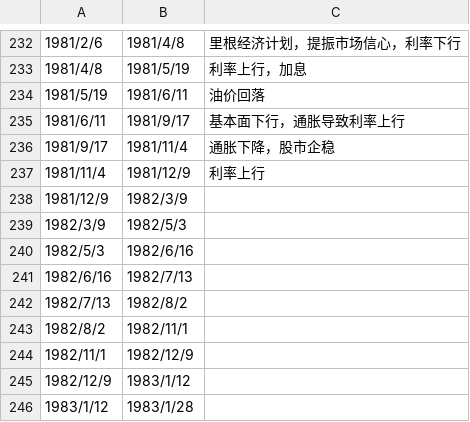
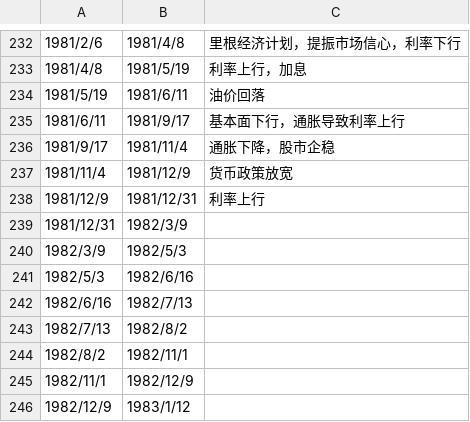
Before and after one commit to leocanada2007/us70, a CSV file: data/intervals.csv, drawn as a sheet; only a part is shown, gaps mark what is left out; the shorter side is filled out with more unchanged rows.

Commit message:
Update intervals.csv

```diff
--- a/data/intervals.csv
+++ b/data/intervals.csv
@@ -236,4 +236,5 @@
 1981/9/17,1981/11/4,通胀下降，股市企稳
-1981/11/4,1981/12/9,利率上行
-1981/12/9,1982/3/9,
+1981/11/4,1981/12/9,货币政策放宽
+1981/12/9,1981/12/31,利率上行
+1981/12/31,1982/3/9
 1982/3/9,1982/5/3,
```
